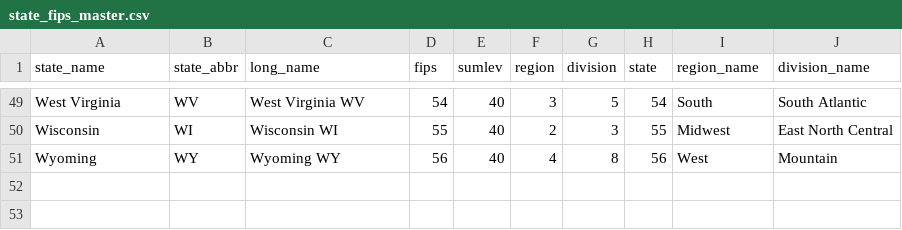
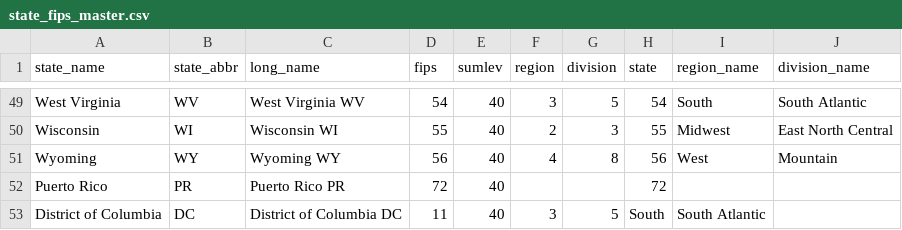
Before and after one commit to kjhealy/fips-codes, a CSV file: state_fips_master.csv, drawn as a sheet; only a part is shown, gaps mark what is left out; the diff names each change by its address in the sheet, - before the commit and + after, or states it on an @@ line.

Commit message:
Add DC and PR
I was trying to use this file to join https://www2.census.gov/programs-surveys/popest/datasets/2010-2019/state/detail/ and  https://covidtracking.com/data/api

```diff
--- a/state_fips_master.csv
+++ b/state_fips_master.csv
+row 52: Puerto Rico | PR | Puerto Rico PR | 72 | 40 |  |  | 72
+row 53: District of Columbia | DC | District of Columbia DC | 11 | 40 | 3 | 5 | South | South Atlantic
```
